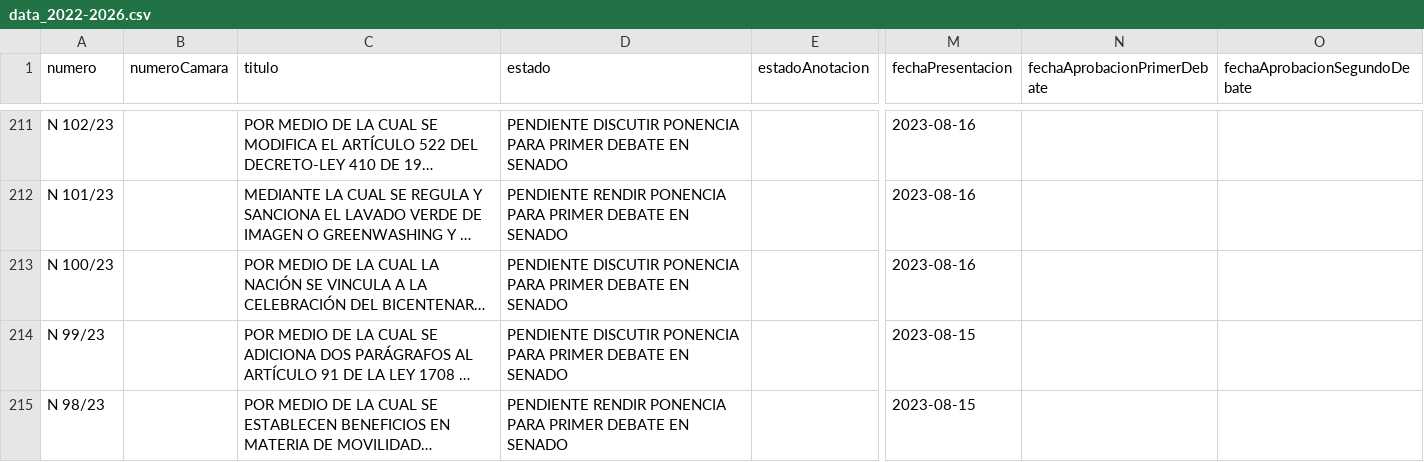
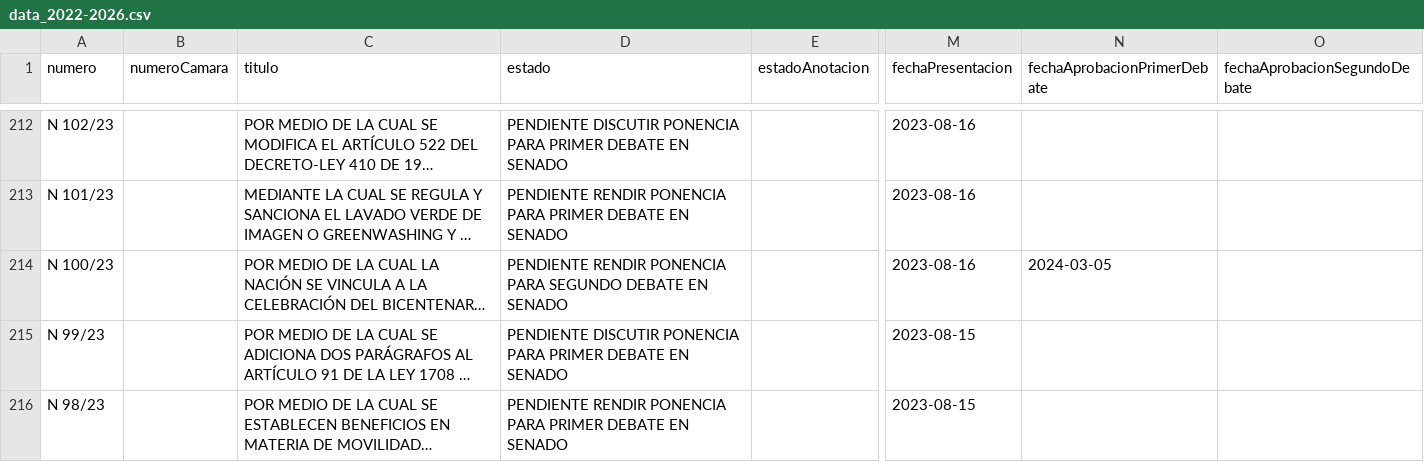
Before and after one commit to muniter/senado_crawler, a CSV file: output/data_2022-2026.csv, drawn as a sheet; only a part is shown, gaps mark what is left out; long unchanged cells end in …; addresses are those after the commit; the diff covers the shown part only; the diff names each change by its address in the sheet, - before the commit and + after, or states it on an @@ line.

```diff
--- a/output/data_2022-2026.csv
+++ b/output/data_2022-2026.csv
-D214 (estado): PENDIENTE DISCUTIR PONENCIA PARA PRIMER DEBATE EN…
+D214 (estado): PENDIENTE RENDIR PONENCIA PARA SEGUNDO DEBATE EN…
-N214 (fechaAprobacionPrimerDebate): (empty)
+N214 (fechaAprobacionPrimerDebate): 2024-03-05
```
Also changed, not shown: 1 added row and 21 edited cells elsewhere in this file, 2 other files.
